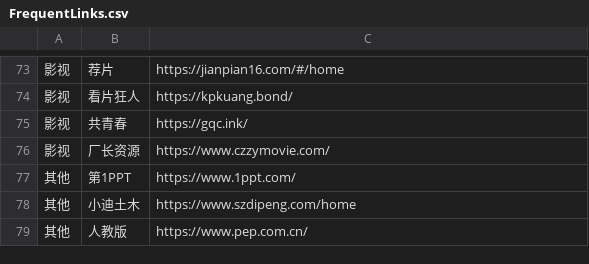
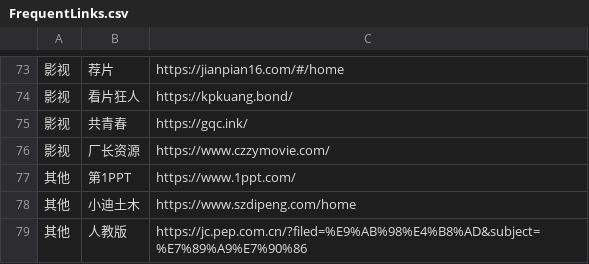
Before and after one commit to wwff3170-debug/FrequentLinks, a CSV file: FrequentLinks.csv, drawn as a sheet; only a part is shown, gaps mark what is left out; the diff names each change by its address in the sheet, - before the commit and + after, or states it on an @@ line.

Commit message:
更新链接 (via admin panel)

```diff
--- a/FrequentLinks.csv
+++ b/FrequentLinks.csv
-C79: https://www.pep.com.cn/
+C79: https://jc.pep.com.cn/?filed=%E9%AB%98%E4%B8%AD&subject=%E7%89%A9%E7%90%86
```
